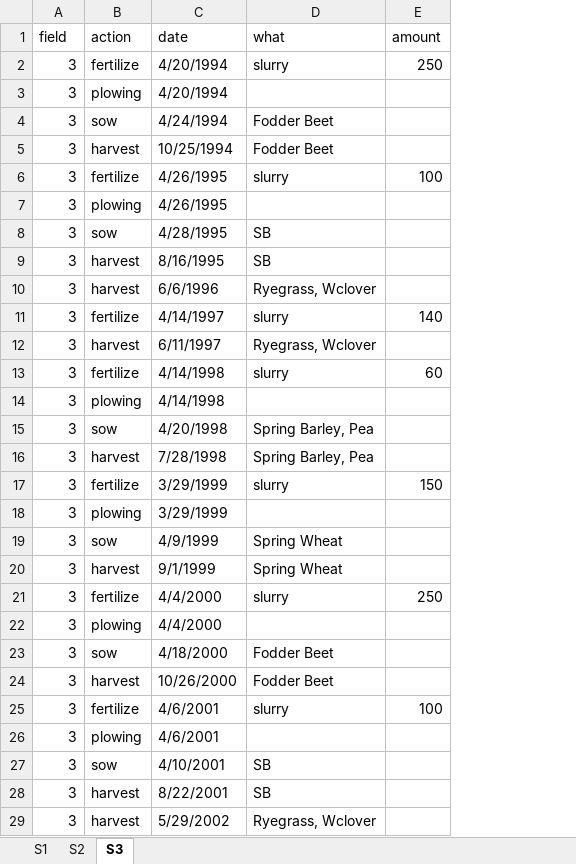
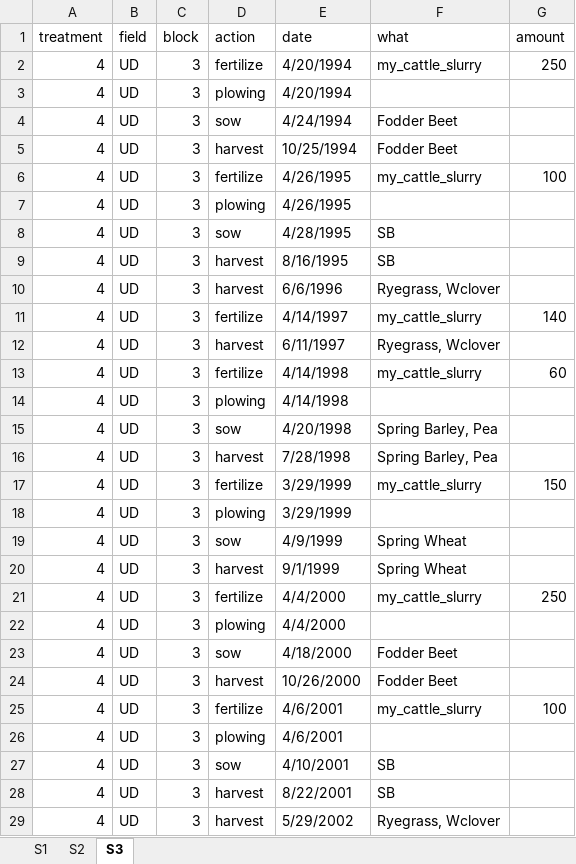
Before and after one commit to JacobGudbjerg/PyDaisy, an Excel workbook: Projects/STYR-N/S1-3_1993_2010_UD4.xlsx, sheet S3, drawn as a sheet; only a part is shown; values as stored, in another font and other column widths than the file's, no cell formats; addresses are those after the commit; the diff covers the shown part only; the diff names each change by its address in the sheet, - before the commit and + after, or states it on an @@ line.

```diff
--- a/Projects/STYR-N/S1-3_1993_2010_UD4.xlsx (sheet S3)
+++ b/Projects/STYR-N/S1-3_1993_2010_UD4.xlsx (sheet S3)
+column A (treatment), rows 2-29: all 4
+column B (field), rows 2-29: all UD
-C1: field
+C1: block
-F2 (what): slurry
+F2 (what): my_cattle_slurry
-F6 (what): slurry
+F6 (what): my_cattle_slurry
-F11 (what): slurry
+F11 (what): my_cattle_slurry
-F13 (what): slurry
+F13 (what): my_cattle_slurry
-F17 (what): slurry
+F17 (what): my_cattle_slurry
-F21 (what): slurry
+F21 (what): my_cattle_slurry
-F25 (what): slurry
+F25 (what): my_cattle_slurry
```
Also changed, not shown: 12 edited cells elsewhere in this sheet, sheet S2, sheet S1, cell formats, 44 other files.
